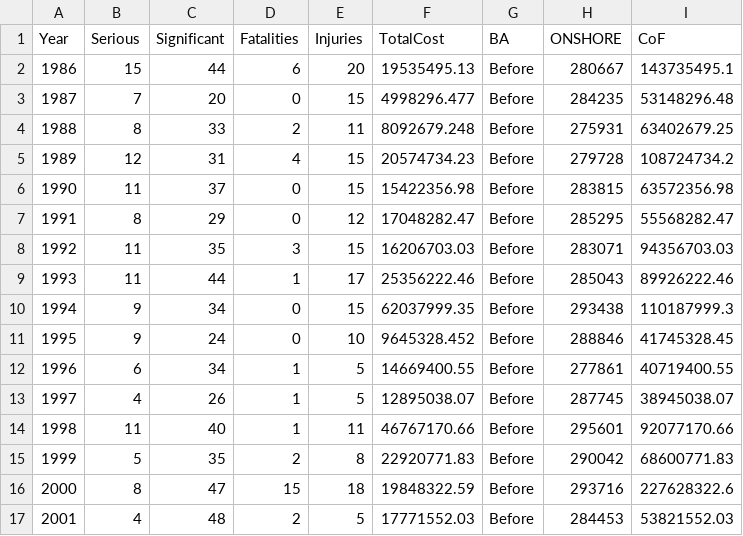
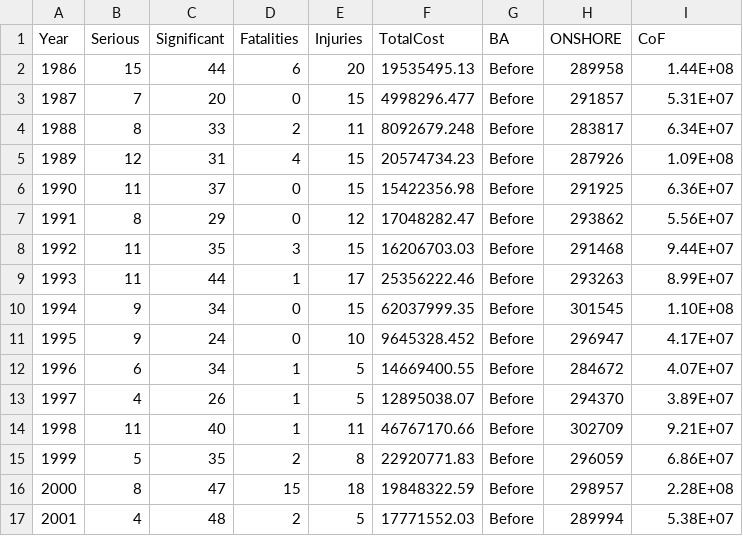
Before and after one commit to pipeintegrity/PPIM2019, a CSV file: byyear.csv, drawn as a sheet; only a part is shown; the diff covers the shown part only.

```diff
--- a/byyear.csv
+++ b/byyear.csv
@@ -2,16 +2,16 @@ Year,Serious,Significant,Fatalities,Injuries,TotalCost,BA,ONSHORE,CoF
-1986,15,44,6,20,19535495.13,Before,280667,143735495.1
-1987,7,20,0,15,4998296.477,Before,284235,53148296.48
-1988,8,33,2,11,8092679.248,Before,275931,63402679.25
-1989,12,31,4,15,20574734.23,Before,279728,108724734.2
-1990,11,37,0,15,15422356.98,Before,283815,63572356.98
-1991,8,29,0,12,17048282.47,Before,285295,55568282.47
-1992,11,35,3,15,16206703.03,Before,283071,94356703.03
-1993,11,44,1,17,25356222.46,Before,285043,89926222.46
-1994,9,34,0,15,62037999.35,Before,293438,110187999.3
-1995,9,24,0,10,9645328.452,Before,288846,41745328.45
-1996,6,34,1,5,14669400.55,Before,277861,40719400.55
-1997,4,26,1,5,12895038.07,Before,287745,38945038.07
-1998,11,40,1,11,46767170.66,Before,295601,92077170.66
-1999,5,35,2,8,22920771.83,Before,290042,68600771.83
-2000,8,47,15,18,19848322.59,Before,293716,227628322.6
-2001,4,48,2,5,17771552.03,Before,284453,53821552.03
+1986,15,44,6,20,19535495.13,Before,289958,1.44E+08,,,
+1987,7,20,0,15,4998296.477,Before,291857,5.31E+07,,,
+1988,8,33,2,11,8092679.248,Before,283817,6.34E+07,,,
+1989,12,31,4,15,20574734.23,Before,287926,1.09E+08,,,
+1990,11,37,0,15,15422356.98,Before,291925,6.36E+07,,,
+1991,8,29,0,12,17048282.47,Before,293862,5.56E+07,,,
+1992,11,35,3,15,16206703.03,Before,291468,9.44E+07,,,
+1993,11,44,1,17,25356222.46,Before,293263,8.99E+07,,,
+1994,9,34,0,15,62037999.35,Before,301545,1.10E+08,,,
+1995,9,24,0,10,9645328.452,Before,296947,4.17E+07,,,
+1996,6,34,1,5,14669400.55,Before,284672,4.07E+07,,,
+1997,4,26,1,5,12895038.07,Before,294370,3.89E+07,,,
+1998,11,40,1,11,46767170.66,Before,302709,9.21E+07,,,
+1999,5,35,2,8,22920771.83,Before,296059,6.86E+07,,,
+2000,8,47,15,18,19848322.59,Before,298957,2.28E+08,,,
+2001,4,48,2,5,17771552.03,Before,289994,5.38E+07,,,
```
Also changed, not shown: 1 added row and 32 edited cells elsewhere in this file, 1 other file.
